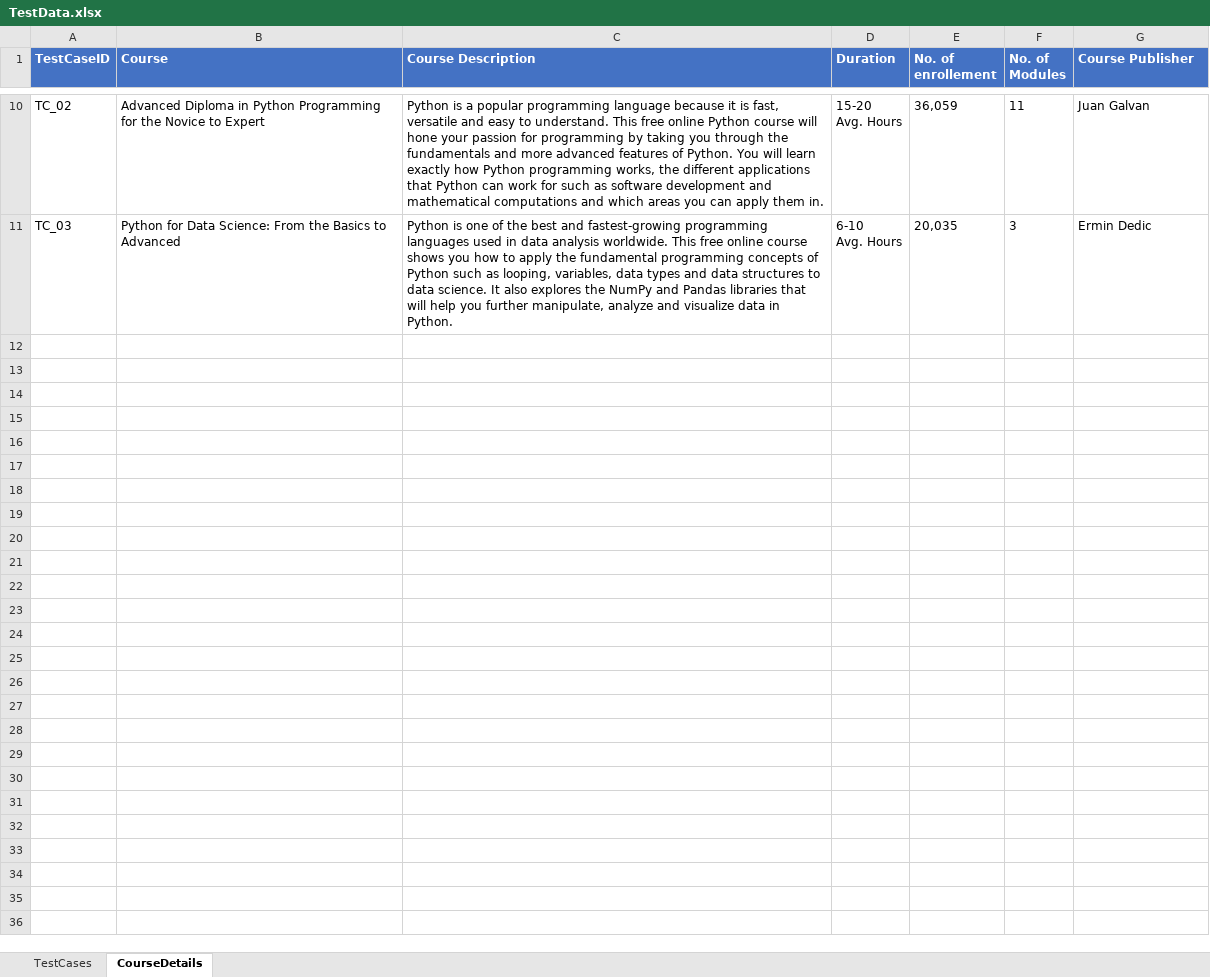
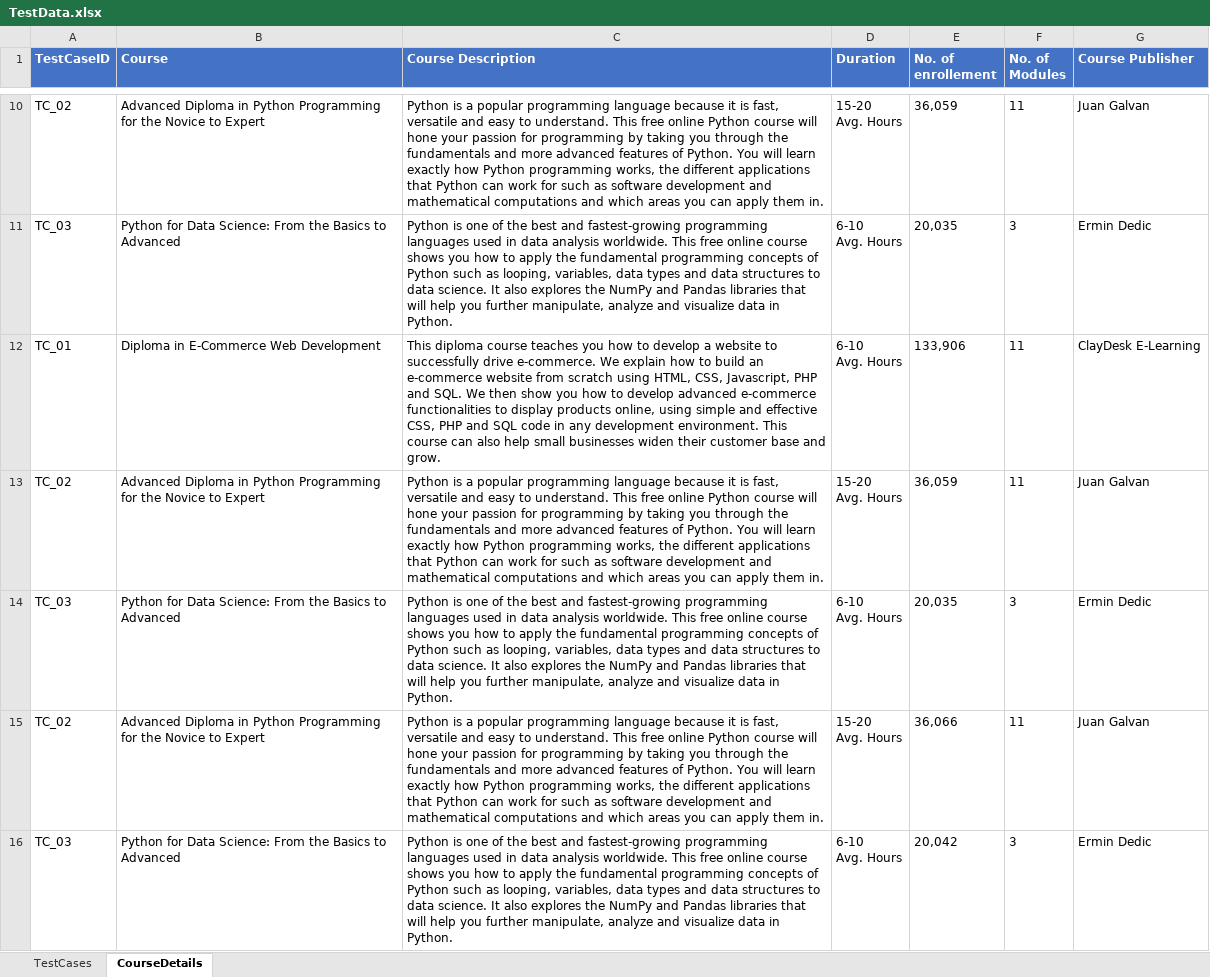
Before and after one commit to PoojaJaiswal18/AlisonAutomation, an Excel workbook: target/test-classes/TestData.xlsx, sheet CourseDetails, drawn as a sheet; only a part is shown, gaps mark what is left out; values as stored, in another font and other column widths than the file's, no borders; ↵ is a line break in a cell; the diff names each change by its address in the sheet, - before the commit and + after, or states it on an @@ line.

```diff
--- a/target/test-classes/TestData.xlsx (sheet CourseDetails)
+++ b/target/test-classes/TestData.xlsx (sheet CourseDetails)
+row 12: TC_01 | Diploma in E-Commerce Web Development | This diploma course teaches you how to develop a website to successfully drive e-commerce. We explain how to build an e-commerce website from scratch using HTML, CSS, Javascript, PHP and SQL. We then show you how to develop advanced e-commerce functionalities to display products online, using simple and effective CSS, PHP and SQL code in any development environment. This course can also help small businesses widen their customer base and grow. | 6-10 ↵ Avg. Hours | 133,906 | 11 | ClayDesk E-Learning
+row 13: TC_02 | Advanced Diploma in Python Programming for the Novice to Expert | Python is a popular programming language because it is fast, versatile and easy to understand. This free online Python course will hone your passion for programming by taking you through the fundamentals and more advanced features of Python. You will learn exactly how Python programming works, the different applications that Python can work for such as software development and mathematical computations and which areas you can apply them in. | 15-20 ↵ Avg. Hours | 36,059 | 11 | Juan Galvan
+row 14: TC_03 | Python for Data Science: From the Basics to Advanced | Python is one of the best and fastest-growing programming languages used in data analysis worldwide. This free online course shows you how to apply the fundamental programming concepts of Python such as looping, variables, data types and data structures to data science. It also explores the NumPy and Pandas libraries that will help you further manipulate, analyze and visualize data in Python. | 6-10 ↵ Avg. Hours | 20,035 | 3 | Ermin Dedic
+row 15: TC_02 | Advanced Diploma in Python Programming for the Novice to Expert | Python is a popular programming language because it is fast, versatile and easy to understand. This free online Python course will hone your passion for programming by taking you through the fundamentals and more advanced features of Python. You will learn exactly how Python programming works, the different applications that Python can work for such as software development and mathematical computations and which areas you can apply them in. | 15-20 ↵ Avg. Hours | 36,066 | 11 | Juan Galvan
+row 16: TC_03 | Python for Data Science: From the Basics to Advanced | Python is one of the best and fastest-growing programming languages used in data analysis worldwide. This free online course shows you how to apply the fundamental programming concepts of Python such as looping, variables, data types and data structures to data science. It also explores the NumPy and Pandas libraries that will help you further manipulate, analyze and visualize data in Python. | 6-10 ↵ Avg. Hours | 20,042 | 3 | Ermin Dedic
```
Also changed, not shown: 19 other files.
